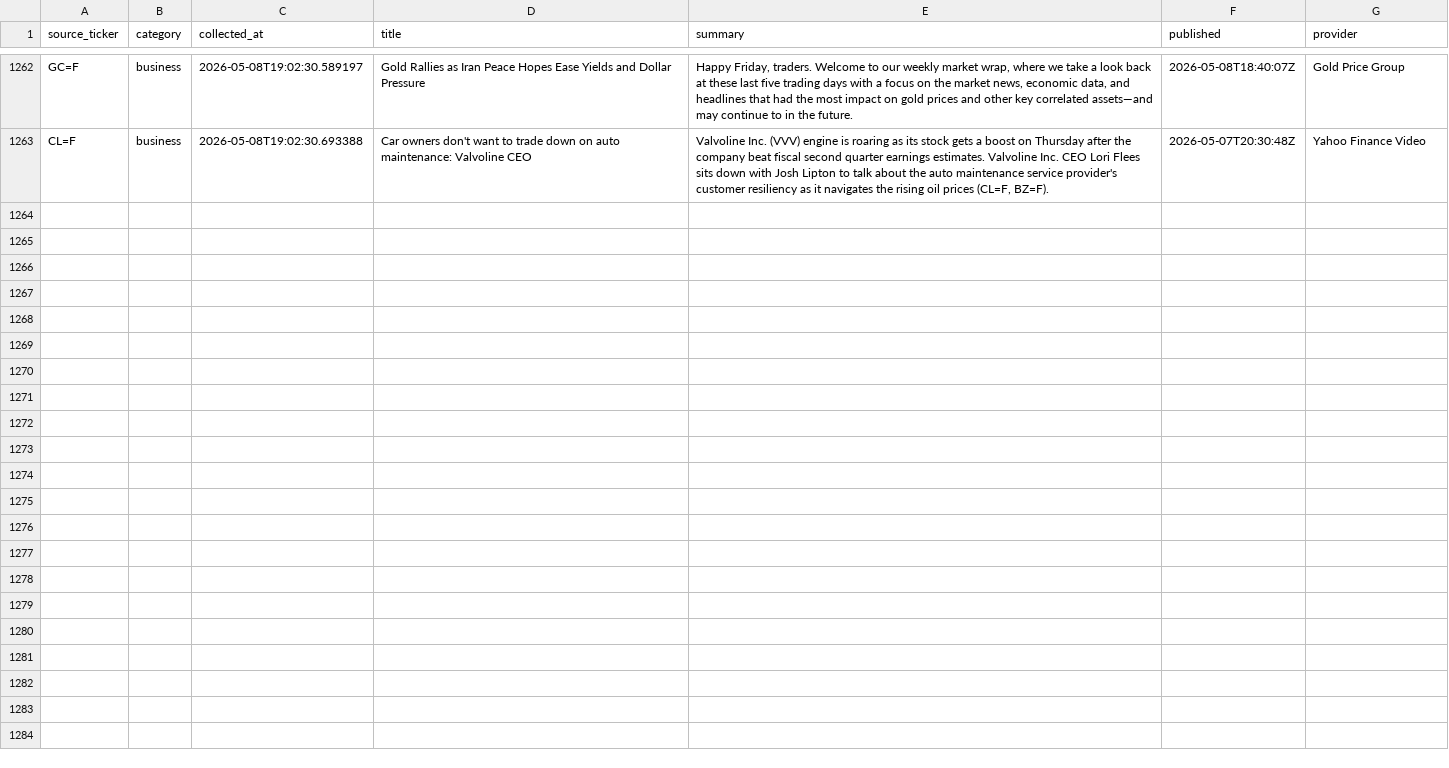
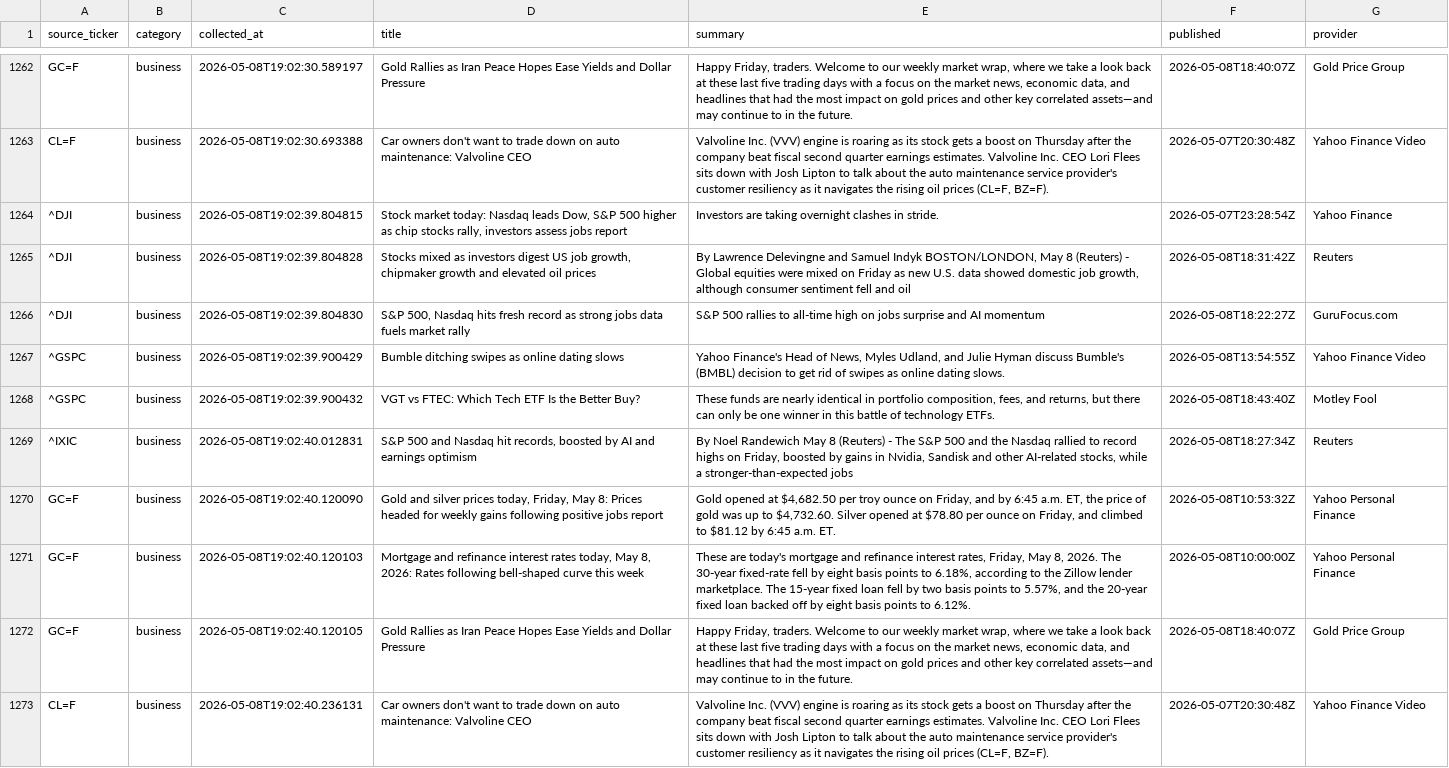
Before and after one commit to ShashwatSahu21/Finity-, a CSV file: datasets/business_news.csv, drawn as a sheet; only a part is shown, gaps mark what is left out.

Commit message:
data(investment-news): aggregate ETF & fund insights - Run #3
Investment-focused news section added to the data pipeline.

- Collected investment news from SPY, QQQ, VTI, ARKK, GLD ETFs
- Built investment_news.csv with structured article metadata
- Cross-referenced provider sources for article deduplication
- Collection timestamp: 2026-05-08 19:02:41 UTC

```diff
--- a/datasets/business_news.csv
+++ b/datasets/business_news.csv
@@ -1263 +1263,11 @@ GC=F,business,2026-05-08T19:02:30.589197,Gold Rallies as Iran Peace Hopes Ease Y
 CL=F,business,2026-05-08T19:02:30.693388,Car owners don't want to trade down on auto maintenance: Valvoline CEO,"Valvoline Inc. (VVV) engine is roaring as its stock gets a boost on Thursday after the company beat fiscal second quarter earnings estimates. Valvoline Inc. CEO Lori Flees sits down with Josh Lipton to talk about the auto maintenance service provider's customer resiliency as it navigates the rising oil prices (CL=F, BZ=F).",2026-05-07T20:30:48Z,Yahoo Finance Video
+^DJI,business,2026-05-08T19:02:39.804815,"Stock market today: Nasdaq leads Dow, S&P 500 higher as chip stocks rally, investors assess jobs report",Investors are taking overnight clashes in stride.,2026-05-07T23:28:54Z,Yahoo Finance
+^DJI,business,2026-05-08T19:02:39.804828,"Stocks mixed as investors digest US job growth, chipmaker growth and elevated oil prices","By Lawrence Delevingne and Samuel Indyk BOSTON/LONDON, May 8 (Reuters) - Global equities were mixed on Friday as new U.S. data showed domestic job growth, although consumer sentiment fell and oil",2026-05-08T18:31:42Z,Reuters
+^DJI,business,2026-05-08T19:02:39.804830,"S&P 500, Nasdaq hits fresh record as strong jobs data fuels market rally",S&P 500 rallies to all-time high on jobs surprise and AI momentum,2026-05-08T18:22:27Z,GuruFocus.com
+^GSPC,business,2026-05-08T19:02:39.900429,Bumble ditching swipes as online dating slows,"Yahoo Finance's Head of News, Myles Udland, and Julie Hyman discuss Bumble's (BMBL) decision to get rid of swipes as online dating slows.",2026-05-08T13:54:55Z,Yahoo Finance Video
+^GSPC,business,2026-05-08T19:02:39.900432,VGT vs FTEC: Which Tech ETF Is the Better Buy?,"These funds are nearly identical in portfolio composition, fees, and returns, but there can only be one winner in this battle of technology ETFs.",2026-05-08T18:43:40Z,Motley Fool
+^IXIC,business,2026-05-08T19:02:40.012831,"S&P 500 and Nasdaq hit records, boosted by AI and earnings optimism","By Noel Randewich May 8 (Reuters) - The S&P 500 and the Nasdaq rallied to record highs on Friday, boosted by gains in Nvidia, Sandisk and other AI-related stocks, while a stronger-than-expected jobs",2026-05-08T18:27:34Z,Reuters
+GC=F,business,2026-05-08T19:02:40.120090,"Gold and silver prices today, Friday, May 8: Prices headed for weekly gains following positive jobs report","Gold opened at $4,682.50 per troy ounce on Friday, and by 6:45 a.m. ET, the price of gold was up to $4,732.60. Silver opened at $78.80 per ounce on Friday, and climbed to $81.12 by 6:45 a.m. ET.",2026-05-08T10:53:32Z,Yahoo Personal Finance
+GC=F,business,2026-05-08T19:02:40.120103,"Mortgage and refinance interest rates today, May 8, 2026: Rates following bell-shaped curve this week","These are today's mortgage and refinance interest rates, Friday, May 8, 2026. The 30-year fixed-rate fell by eight basis points to 6.18%, according to the Zillow lender marketplace. The 15-year fixed loan fell by two basis points to 5.57%, and the 20-year fixed loan backed off by eight basis points to 6.12%.",2026-05-08T10:00:00Z,Yahoo Personal Finance
+GC=F,business,2026-05-08T19:02:40.120105,Gold Rallies as Iran Peace Hopes Ease Yields and Dollar Pressure,"Happy Friday, traders. Welcome to our weekly market wrap, where we take a look back at these last five trading days with a focus on the market news, economic data, and headlines that had the most impact on gold prices and other key correlated assets—and may continue to in the future.",2026-05-08T18:40:07Z,Gold Price Group
+CL=F,business,2026-05-08T19:02:40.236131,Car owners don't want to trade down on auto maintenance: Valvoline CEO,"Valvoline Inc. (VVV) engine is roaring as its stock gets a boost on Thursday after the company beat fiscal second quarter earnings estimates. Valvoline Inc. CEO Lori Flees sits down with Josh Lipton to talk about the auto maintenance service provider's customer resiliency as it navigates the rising oil prices (CL=F, BZ=F).",2026-05-07T20:30:48Z,Yahoo Finance Video
```
Also changed, not shown: datasets/master_dataset.csv, 2 other files.
